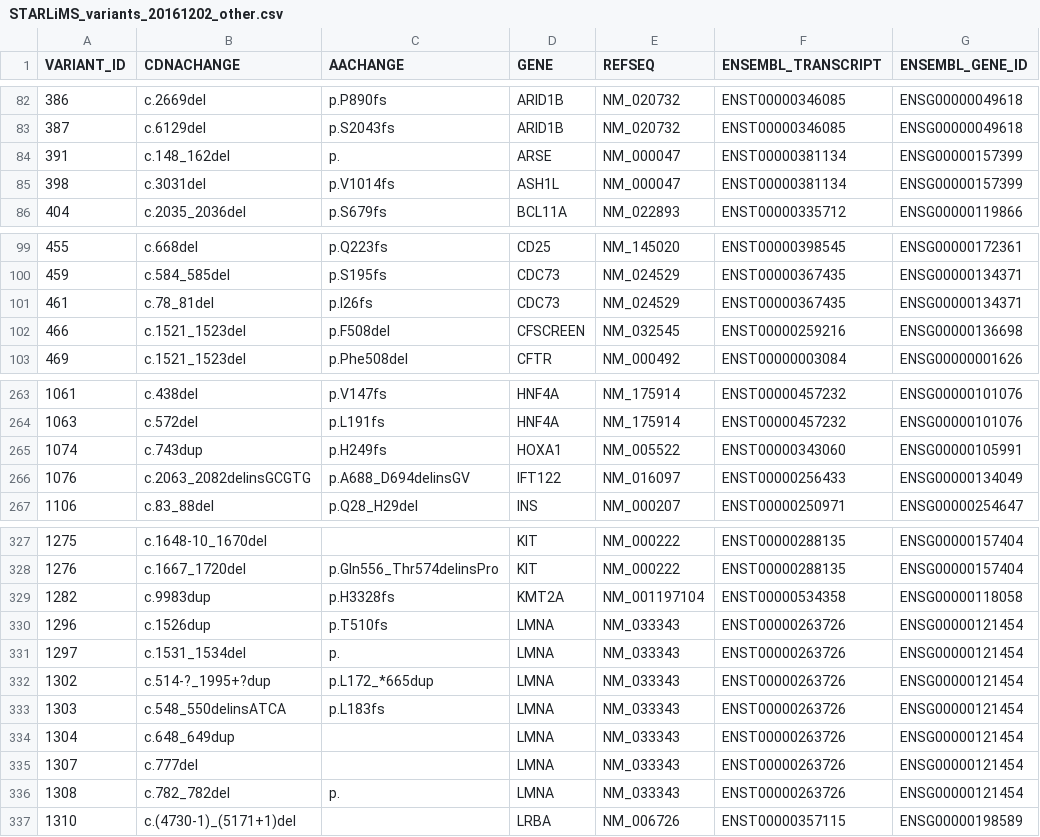
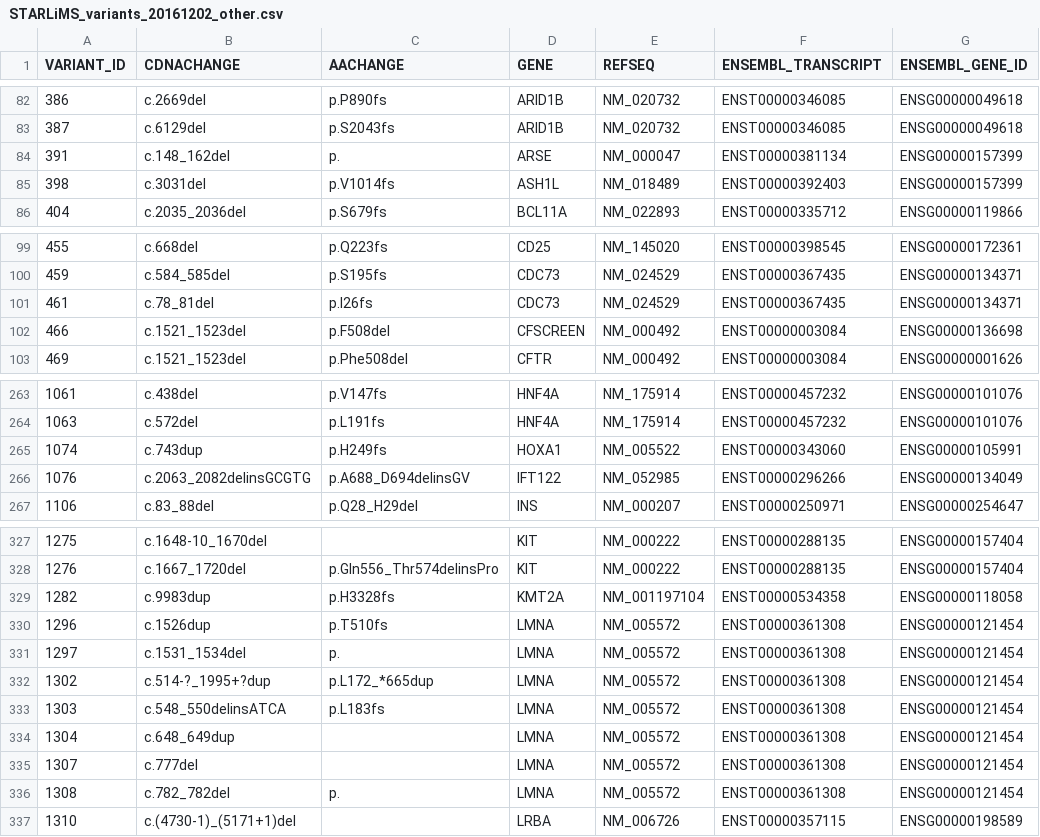
Before and after one commit to vfryer/ExAC_variant_checker, a CSV file: STARLiMS_variants_20161202_other.csv, drawn as a sheet; only a part is shown, gaps mark what is left out; the diff names each change by its address in the sheet, - before the commit and + after, or states it on an @@ line.

Commit message:
Update cDNA_parser.py and other_variants_checker.py

```diff
--- a/STARLiMS_variants_20161202_other.csv
+++ b/STARLiMS_variants_20161202_other.csv
-E85 (REFSEQ): NM_000047
+E85 (REFSEQ): NM_018489
-F85 (ENSEMBL_TRANSCRIPT): ENST00000381134
+F85 (ENSEMBL_TRANSCRIPT): ENST00000392403
-E102 (REFSEQ): NM_032545
+E102 (REFSEQ): NM_000492
-F102 (ENSEMBL_TRANSCRIPT): ENST00000259216
+F102 (ENSEMBL_TRANSCRIPT): ENST00000003084
-E266 (REFSEQ): NM_016097
+E266 (REFSEQ): NM_052985
-F266 (ENSEMBL_TRANSCRIPT): ENST00000256433
+F266 (ENSEMBL_TRANSCRIPT): ENST00000296266
-E330:E336 (REFSEQ): NM_033343
+E330:E336 (REFSEQ): NM_005572
-F330:F336 (ENSEMBL_TRANSCRIPT): ENST00000263726
+F330:F336 (ENSEMBL_TRANSCRIPT): ENST00000361308
```
Also changed, not shown: 11 other files.
